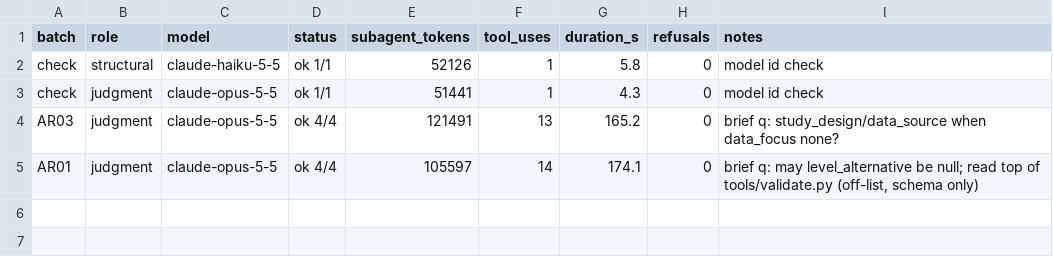
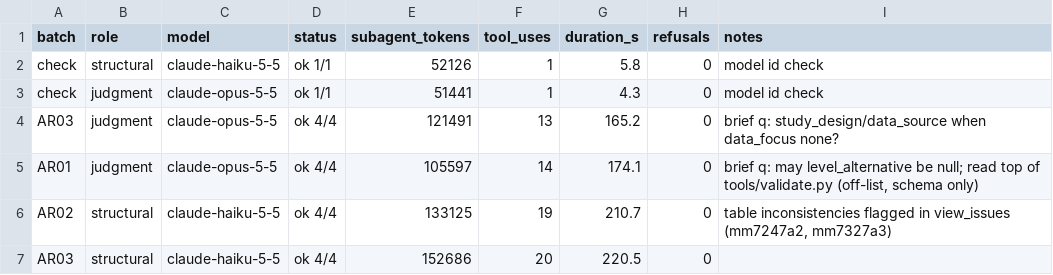
Before and after one commit to cmheilig/harvest-cdc-journals, a TSV file: mmwr-index-eval/run_log.tsv, drawn as a sheet; the diff names each change by its address in the sheet, - before the commit and + after, or states it on an @@ line.

```diff
--- a/mmwr-index-eval/run_log.tsv
+++ b/mmwr-index-eval/run_log.tsv
+row 6: AR02 | structural | claude-haiku-5-5 | ok 4/4 | 133125 | 19 | 210.7 | 0 | table inconsistencies flagged in view_issues (mm7247a2, mm7327a3)
+row 7: AR03 | structural | claude-haiku-5-5 | ok 4/4 | 152686 | 20 | 220.5 | 0
```
Also changed, not shown: 4 other files.
